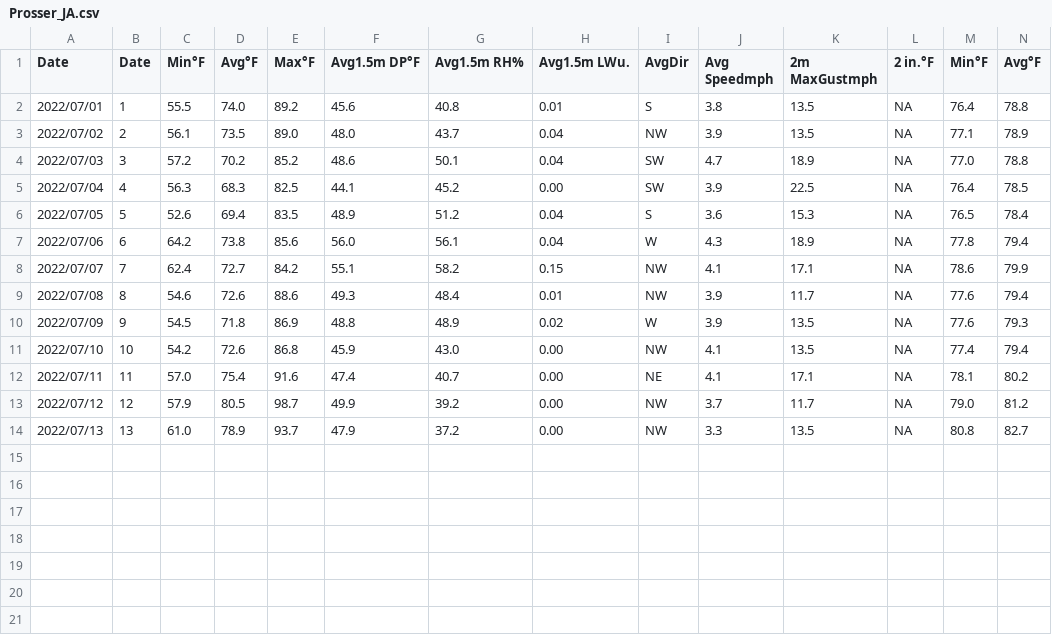
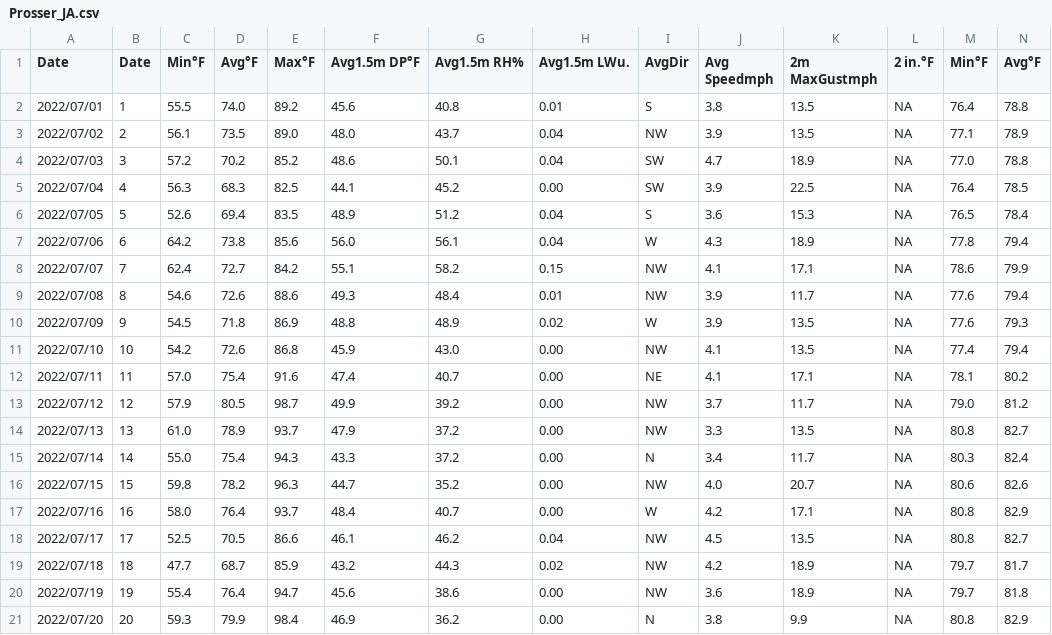
Before and after one commit to d-linnard/LateBlight, a CSV file: WeatherForecasts/2022/Monthly/Prosser_JA.csv, drawn as a sheet; only a part is shown; rows hold the shown columns only; the diff names each change by its address in the sheet, - before the commit and + after, or states it on an @@ line.

Commit message:
forecasts

```diff
--- a/WeatherForecasts/2022/Monthly/Prosser_JA.csv
+++ b/WeatherForecasts/2022/Monthly/Prosser_JA.csv
+row 15: 2022/07/14 | 14 | 55.0 | 75.4 | 94.3 | 43.3 | 37.2 | 0.00 | N | 3.4 | 11.7 | NA | 80.3 | 82.4
+row 16: 2022/07/15 | 15 | 59.8 | 78.2 | 96.3 | 44.7 | 35.2 | 0.00 | NW | 4.0 | 20.7 | NA | 80.6 | 82.6
+row 17: 2022/07/16 | 16 | 58.0 | 76.4 | 93.7 | 48.4 | 40.7 | 0.00 | W | 4.2 | 17.1 | NA | 80.8 | 82.9
+row 18: 2022/07/17 | 17 | 52.5 | 70.5 | 86.6 | 46.1 | 46.2 | 0.04 | NW | 4.5 | 13.5 | NA | 80.8 | 82.7
+row 19: 2022/07/18 | 18 | 47.7 | 68.7 | 85.9 | 43.2 | 44.3 | 0.02 | NW | 4.2 | 18.9 | NA | 79.7 | 81.7
+row 20: 2022/07/19 | 19 | 55.4 | 76.4 | 94.7 | 45.6 | 38.6 | 0.00 | NW | 3.6 | 18.9 | NA | 79.7 | 81.8
+row 21: 2022/07/20 | 20 | 59.3 | 79.9 | 98.4 | 46.9 | 36.2 | 0.00 | N | 3.8 | 9.9 | NA | 80.8 | 82.9
```
Also changed, not shown: WeatherForecasts/2022/Monthly/Othello_JA.csv, WeatherForecasts/2022/Monthly/Tricities_JA.csv, 4 other files.
